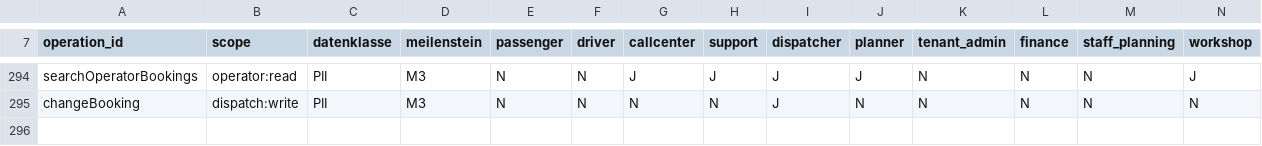
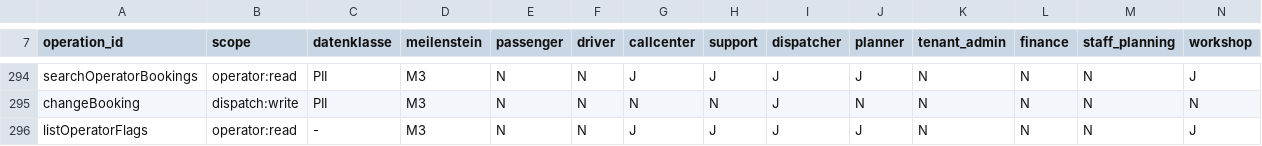
Before and after one commit to DataHub-Chiemgau/TAKTOVIA, a CSV file: backend/modules/identity/src/main/resources/rechtematrix/rechtematrix.csv, drawn as a sheet; only a part is shown, gaps mark what is left out; the diff names each change by its address in the sheet, - before the commit and + after, or states it on an @@ line.

```diff
--- a/backend/modules/identity/src/main/resources/rechtematrix/rechtematrix.csv
+++ b/backend/modules/identity/src/main/resources/rechtematrix/rechtematrix.csv
+row 296: listOperatorFlags | operator:read | - | M3 | N | N | J | J | J | J | N | N | N | J
```
Also changed, not shown: 40 other files.
